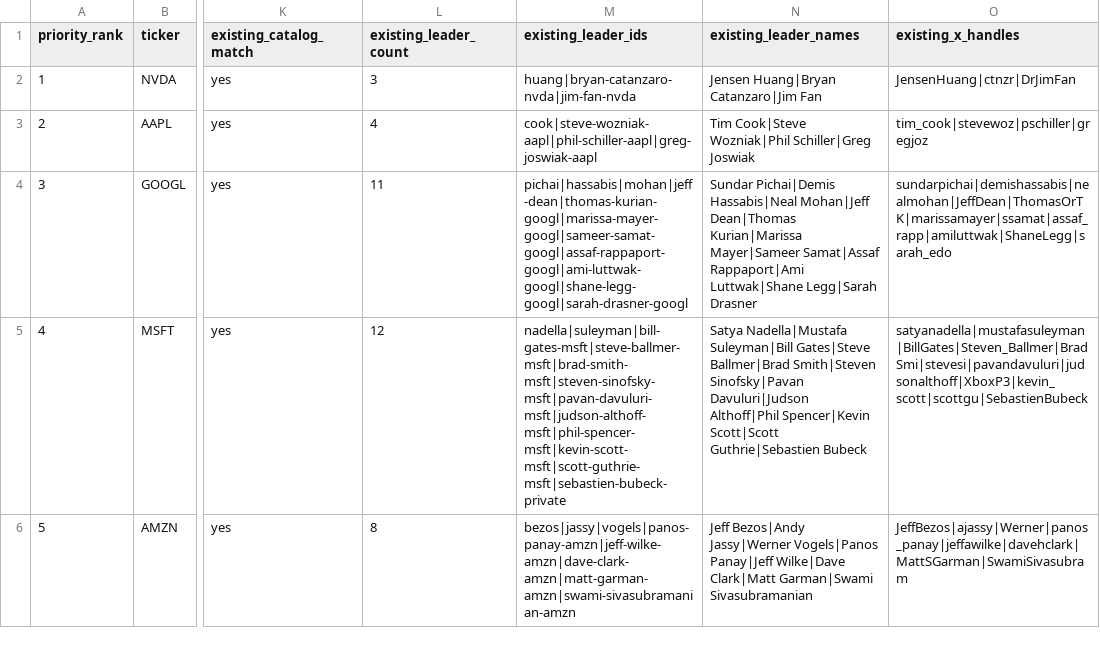
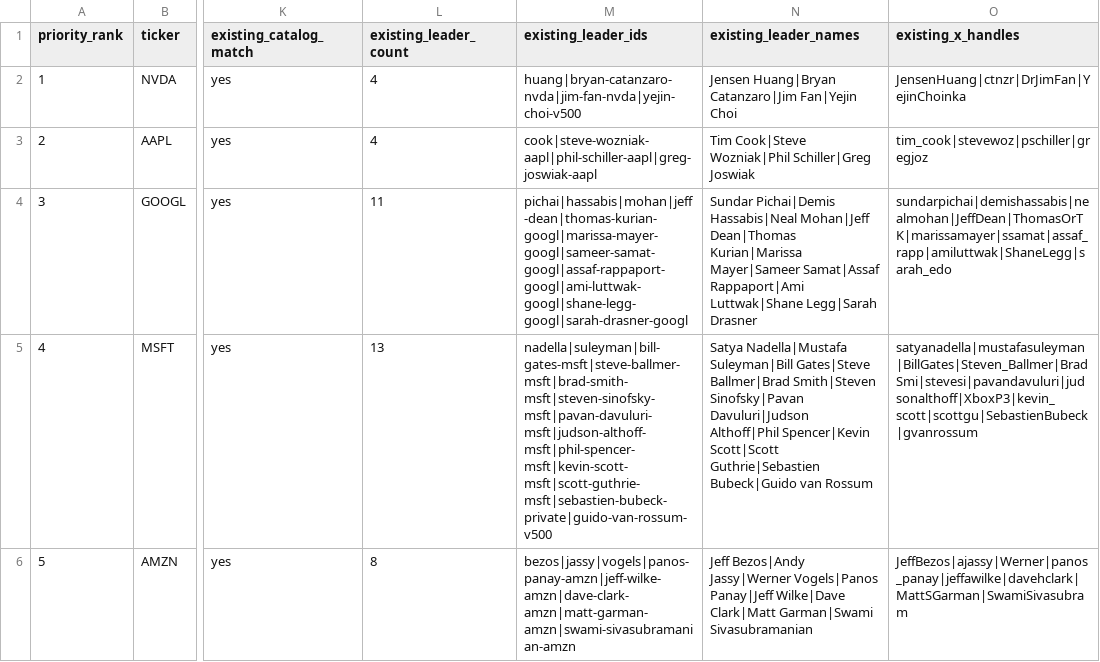
Before and after one commit to 254684589-max/ooglex-site, a CSV file: data/tech-leaders/executive_candidate_queue.csv, drawn as a sheet; only a part is shown, gaps mark what is left out; the diff covers the shown part only; the diff names each change by its address in the sheet, - before the commit and + after, or states it on an @@ line.

```diff
--- a/data/tech-leaders/executive_candidate_queue.csv
+++ b/data/tech-leaders/executive_candidate_queue.csv
-L2 (existing_leader_count): 3
+L2 (existing_leader_count): 4
-M2 (existing_leader_ids): huang|bryan-catanzaro-nvda|jim-fan-nvda
+M2 (existing_leader_ids): huang|bryan-catanzaro-nvda|jim-fan-nvda|yejin-choi-v500
-N2 (existing_leader_names): Jensen Huang|Bryan Catanzaro|Jim Fan
+N2 (existing_leader_names): Jensen Huang|Bryan Catanzaro|Jim Fan|Yejin Choi
-O2 (existing_x_handles): JensenHuang|ctnzr|DrJimFan
+O2 (existing_x_handles): JensenHuang|ctnzr|DrJimFan|YejinChoinka
-L5 (existing_leader_count): 12
+L5 (existing_leader_count): 13
-M5 (existing_leader_ids): nadella|suleyman|bill-gates-msft|steve-ballmer-msft|brad-smith-msft|steven-sinofsky-msft|pavan-davuluri-msft|judson-althoff-msft|phil-spencer-msft|kevin-scott-msft|scott-guthrie-msft|sebastien-bubeck-private
+M5 (existing_leader_ids): nadella|suleyman|bill-gates-msft|steve-ballmer-msft|brad-smith-msft|steven-sinofsky-msft|pavan-davuluri-msft|judson-althoff-msft|phil-spencer-msft|kevin-scott-msft|scott-guthrie-msft|sebastien-bubeck-private|guido-van-rossum-v500
-N5 (existing_leader_names): …Scott|Scott Guthrie|Sebastien Bubeck
+N5 (existing_leader_names): …Scott|Scott Guthrie|Sebastien Bubeck|Guido van Rossum
-O5 (existing_x_handles): satyanadella|mustafasuleyman|BillGates|Steven_Ballmer|BradSmi|stevesi|pavandavuluri|judsonalthoff|XboxP3|kevin_scott|scottgu|SebastienBubeck
+O5 (existing_x_handles): satyanadella|mustafasuleyman|BillGates|Steven_Ballmer|BradSmi|stevesi|pavandavuluri|judsonalthoff|XboxP3|kevin_scott|scottgu|SebastienBubeck|gvanrossum
```
Also changed, not shown: 102 edited cells elsewhere in this file, 1 other file.
